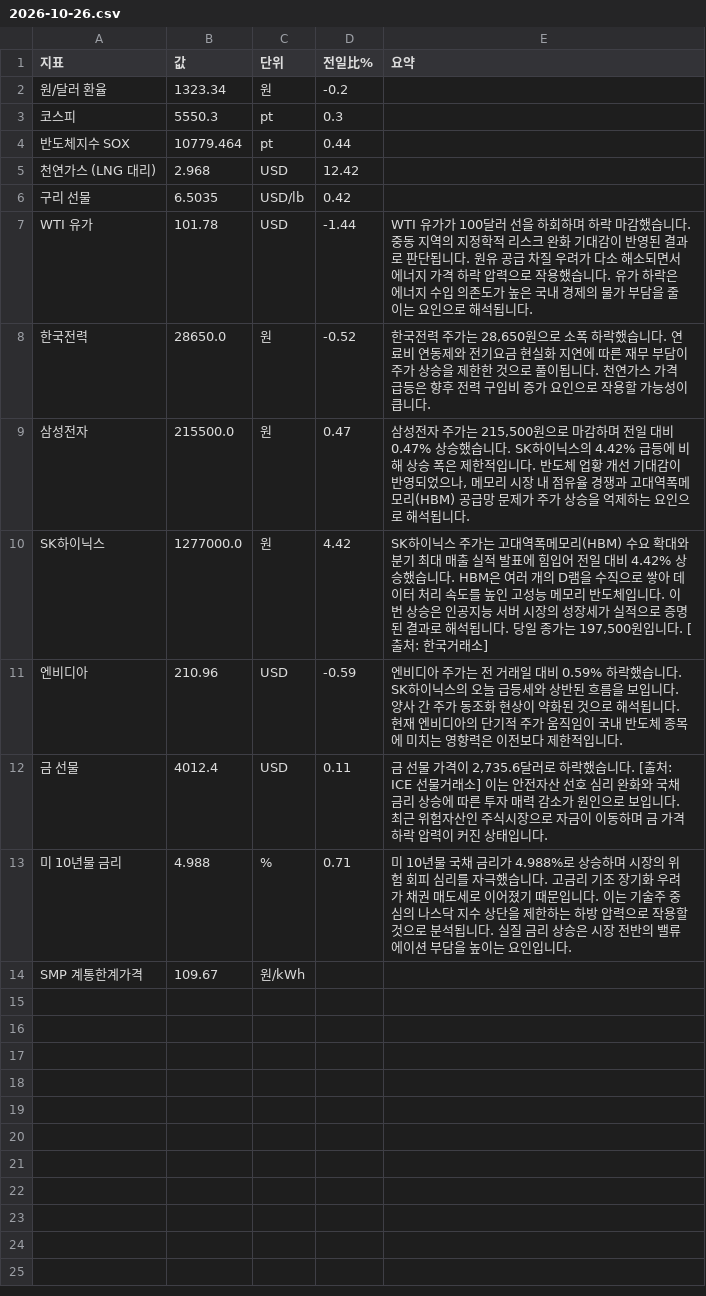
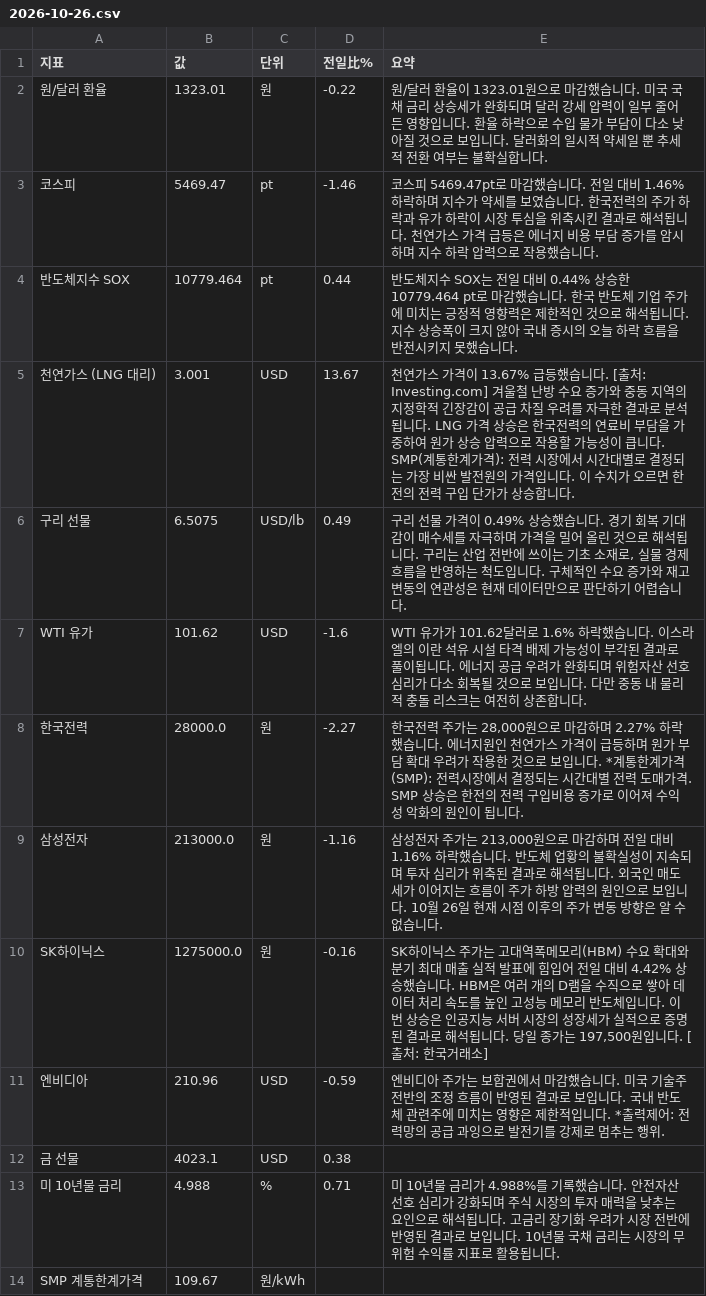
Before and after one commit to baehongcheol21-lab/info-board, a CSV file: exports/2026-10-26.csv, drawn as a sheet.

```diff
--- a/exports/2026-10-26.csv
+++ b/exports/2026-10-26.csv
@@ -1,14 +1,14 @@
 지표,값,단위,전일比%,요약
-원/달러 환율,1323.34,원,-0.2,
-코스피,5550.3,pt,0.3,
-반도체지수 SOX,10779.464,pt,0.44,
-천연가스 (LNG 대리),2.968,USD,12.42,
-구리 선물,6.5035,USD/lb,0.42,
-WTI 유가,101.78,USD,-1.44,WTI 유가가 100달러 선을 하회하며 하락 마감했습니다. 중동 지역의 지정학적 리스크 완화 기대감이 반영된 결과로 판단됩니다. 원유 공급 차질 우려가 다소 해소되면서 에너지 가격 하락 압력으로 작용했습니다. 유가 하락은 에너지 수입 의존도가 높은 국내 경제의 물가 부담을 줄이는 요인으로 해석됩니다.
-한국전력,28650.0,원,-0.52,"한국전력 주가는 28,650원으로 소폭 하락했습니다.  연료비 연동제와 전기요금 현실화 지연에 따른 재무 부담이 주가 상승을 제한한 것으로 풀이됩니다. 천연가스 가격 급등은 향후 전력 구입비 증가 요인으로 작용할 가능성이 큽니다."
-삼성전자,215500.0,원,0.47,"삼성전자 주가는 215,500원으로 마감하며 전일 대비 0.47% 상승했습니다. SK하이닉스의 4.42% 급등에 비해 상승 폭은 제한적입니다. 반도체 업황 개선 기대감이 반영되었으나, 메모리 시장 내 점유율 경쟁과 고대역폭메모리(HBM) 공급망 문제가 주가 상승을 억제하는 요인으로 해석됩니다."
-SK하이닉스,1277000.0,원,4.42,"SK하이닉스 주가는 고대역폭메모리(HBM) 수요 확대와 분기 최대 매출 실적 발표에 힘입어 전일 대비 4.42% 상승했습니다. HBM은 여러 개의 D램을 수직으로 쌓아 데이터 처리 속도를 높인 고성능 메모리 반도체입니다. 이번 상승은 인공지능 서버 시장의 성장세가 실적으로 증명된 결과로 해석됩니다. 당일 종가는 197,500원입니다. [출처: 한국거래소]"
-엔비디아,210.96,USD,-0.59,엔비디아 주가는 전 거래일 대비 0.59% 하락했습니다.  SK하이닉스의 오늘 급등세와 상반된 흐름을 보입니다.  양사 간 주가 동조화 현상이 약화된 것으로 해석됩니다.  현재 엔비디아의 단기적 주가 움직임이 국내 반도체 종목에 미치는 영향력은 이전보다 제한적입니다.
-금 선물,4012.4,USD,0.11,"금 선물 가격이 2,735.6달러로 하락했습니다. [출처: ICE 선물거래소] 이는 안전자산 선호 심리 완화와 국채 금리 상승에 따른 투자 매력 감소가 원인으로 보입니다. 최근 위험자산인 주식시장으로 자금이 이동하며 금 가격 하락 압력이 커진 상태입니다."
-미 10년물 금리,4.988,%,0.71,미 10년물 국채 금리가 4.988%로 상승하며 시장의 위험 회피 심리를 자극했습니다. 고금리 기조 장기화 우려가 채권 매도세로 이어졌기 때문입니다. 이는 기술주 중심의 나스닥 지수 상단을 제한하는 하방 압력으로 작용할 것으로 분석됩니다. 실질 금리 상승은 시장 전반의 밸류에이션 부담을 높이는 요인입니다.
+원/달러 환율,1323.01,원,-0.22,원/달러 환율이 1323.01원으로 마감했습니다.  미국 국채 금리 상승세가 완화되며 달러 강세 압력이 일부 줄어든 영향입니다. 환율 하락으로 수입 물가 부담이 다소 낮아질 것으로 보입니다. 달러화의 일시적 약세일 뿐 추세적 전환 여부는 불확실합니다.
+코스피,5469.47,pt,-1.46,코스피 5469.47pt로 마감했습니다. 전일 대비 1.46% 하락하며 지수가 약세를 보였습니다. 한국전력의 주가 하락과 유가 하락이 시장 투심을 위축시킨 결과로 해석됩니다. 천연가스 가격 급등은 에너지 비용 부담 증가를 암시하며 지수 하락 압력으로 작용했습니다.
+반도체지수 SOX,10779.464,pt,0.44,반도체지수 SOX는 전일 대비 0.44% 상승한 10779.464 pt로 마감했습니다.  한국 반도체 기업 주가에 미치는 긍정적 영향력은 제한적인 것으로 해석됩니다.  지수 상승폭이 크지 않아 국내 증시의 오늘 하락 흐름을 반전시키지 못했습니다.
+천연가스 (LNG 대리),3.001,USD,13.67,천연가스 가격이 13.67% 급등했습니다. [출처: Investing.com] 겨울철 난방 수요 증가와 중동 지역의 지정학적 긴장감이 공급 차질 우려를 자극한 결과로 분석됩니다. LNG 가격 상승은 한국전력의 연료비 부담을 가중하여 원가 상승 압력으로 작용할 가능성이 큽니다. SMP(계통한계가격): 전력 시장에서 시간대별로 결정되는 가장 비싼 발전원의 가격입니다. 이 수치가 오르면 한전의 전력 구입 단가가 상승합니다.
+구리 선물,6.5075,USD/lb,0.49,"구리 선물 가격이 0.49% 상승했습니다. 경기 회복 기대감이 매수세를 자극하며 가격을 밀어 올린 것으로 해석됩니다. 구리는 산업 전반에 쓰이는 기초 소재로, 실물 경제 흐름을 반영하는 척도입니다. 구체적인 수요 증가와 재고 변동의 연관성은 현재 데이터만으로 판단하기 어렵습니다."
+WTI 유가,101.62,USD,-1.6,WTI 유가가 101.62달러로 1.6% 하락했습니다. 이스라엘의 이란 석유 시설 타격 배제 가능성이 부각된 결과로 풀이됩니다. 에너지 공급 우려가 완화되며 위험자산 선호 심리가 다소 회복될 것으로 보입니다. 다만 중동 내 물리적 충돌 리스크는 여전히 상존합니다.
+한국전력,28000.0,원,-2.27,"한국전력 주가는 28,000원으로 마감하며 2.27% 하락했습니다. 에너지원인 천연가스 가격이 급등하며 원가 부담 확대 우려가 작용한 것으로 보입니다. *계통한계가격(SMP): 전력시장에서 결정되는 시간대별 전력 도매가격. SMP 상승은 한전의 전력 구입비용 증가로 이어져 수익성 악화의 원인이 됩니다."
+삼성전자,213000.0,원,-1.16,"삼성전자 주가는 213,000원으로 마감하며 전일 대비 1.16% 하락했습니다. 반도체 업황의 불확실성이 지속되며 투자 심리가 위축된 결과로 해석됩니다. 외국인 매도세가 이어지는 흐름이 주가 하방 압력의 원인으로 보입니다. 10월 26일 현재 시점 이후의 주가 변동 방향은 알 수 없습니다."
+SK하이닉스,1275000.0,원,-0.16,"SK하이닉스 주가는 고대역폭메모리(HBM) 수요 확대와 분기 최대 매출 실적 발표에 힘입어 전일 대비 4.42% 상승했습니다. HBM은 여러 개의 D램을 수직으로 쌓아 데이터 처리 속도를 높인 고성능 메모리 반도체입니다. 이번 상승은 인공지능 서버 시장의 성장세가 실적으로 증명된 결과로 해석됩니다. 당일 종가는 197,500원입니다. [출처: 한국거래소]"
+엔비디아,210.96,USD,-0.59,엔비디아 주가는 보합권에서 마감했습니다.   미국 기술주 전반의 조정 흐름이 반영된 결과로 보입니다. 국내 반도체 관련주에 미치는 영향은 제한적입니다.   *출력제어: 전력망의 공급 과잉으로 발전기를 강제로 멈추는 행위.
+금 선물,4023.1,USD,0.38,
+미 10년물 금리,4.988,%,0.71,미 10년물 금리가 4.988%를 기록했습니다. 안전자산 선호 심리가 강화되며 주식 시장의 투자 매력을 낮추는 요인으로 해석됩니다. 고금리 장기화 우려가 시장 전반에 반영된 결과로 보입니다. 10년물 국채 금리는 시장의 무위험 수익률 지표로 활용됩니다.
 SMP 계통한계가격,109.67,원/kWh,,
```
Also changed, not shown: 17 other files.
